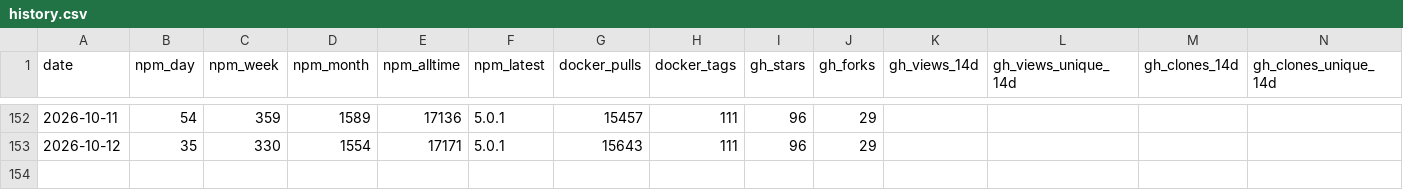
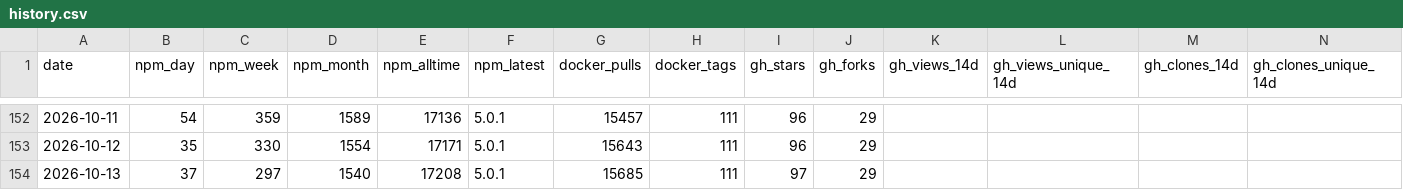
Before and after one commit to stabgan/openrouter-mcp-multimodal, a CSV file: metrics/history.csv, drawn as a sheet; only a part is shown, gaps mark what is left out; the diff names each change by its address in the sheet, - before the commit and + after, or states it on an @@ line.

```diff
--- a/metrics/history.csv
+++ b/metrics/history.csv
+row 154: 2026-10-13 | 37 | 297 | 1540 | 17208 | 5.0.1 | 15685 | 111 | 97 | 29
```
Also changed, not shown: 1 other file.
